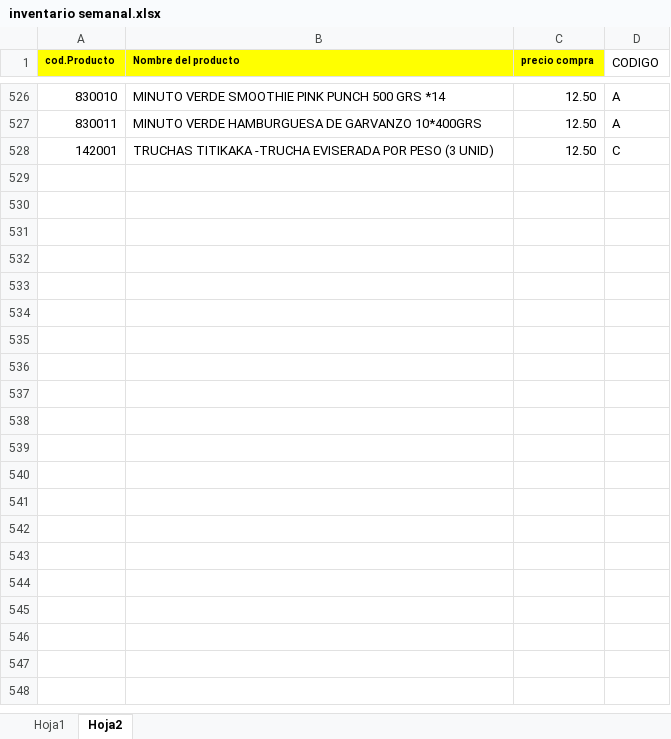
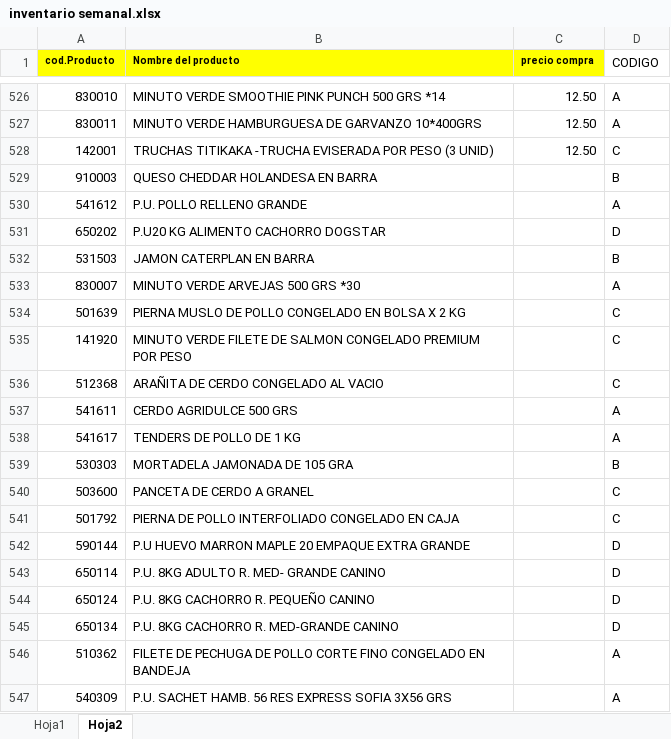
Before and after one commit to adimerpaul/sofi, an Excel workbook: sofiback/public/uploads/inventario semanal.xlsx, sheet Hoja2, drawn as a sheet; only a part is shown, gaps mark what is left out; values as stored, in another font and other column widths than the file's, no borders; the diff covers the shown part only; the diff names each change by its address in the sheet, - before the commit and + after, or states it on an @@ line.

```diff
--- a/sofiback/public/uploads/inventario semanal.xlsx (sheet Hoja2)
+++ b/sofiback/public/uploads/inventario semanal.xlsx (sheet Hoja2)
+row 529: 910003 | QUESO CHEDDAR HOLANDESA EN BARRA |  | B
+row 530: 541612 | P.U. POLLO RELLENO GRANDE |  | A
+row 531: 650202 | P.U20 KG ALIMENTO CACHORRO DOGSTAR |  | D
+row 532: 531503 | JAMON CATERPLAN EN BARRA |  | B
+row 533: 830007 | MINUTO VERDE ARVEJAS 500 GRS *30 |  | A
+row 534: 501639 | PIERNA MUSLO DE POLLO CONGELADO EN BOLSA X 2 KG |  | C
+row 535: 141920 | MINUTO VERDE FILETE DE SALMON CONGELADO PREMIUM POR PESO |  | C
+row 536: 512368 | ARAÑITA DE CERDO CONGELADO AL VACIO |  | C
+row 537: 541611 | CERDO AGRIDULCE 500 GRS |  | A
+row 538: 541617 | TENDERS DE POLLO DE 1 KG |  | A
+row 539: 530303 | MORTADELA JAMONADA DE 105 GRA |  | B
+row 540: 503600 | PANCETA DE CERDO A GRANEL |  | C
+row 541: 501792 | PIERNA DE POLLO INTERFOLIADO CONGELADO EN CAJA |  | C
+row 542: 590144 | P.U HUEVO MARRON MAPLE 20 EMPAQUE EXTRA GRANDE |  | D
+row 543: 650114 | P.U. 8KG ADULTO R. MED- GRANDE CANINO |  | D
+row 544: 650124 | P.U. 8KG CACHORRO R. PEQUEÑO CANINO |  | D
+row 545: 650134 | P.U. 8KG CACHORRO R. MED-GRANDE CANINO |  | D
+row 546: 510362 | FILETE DE PECHUGA DE POLLO CORTE FINO CONGELADO EN BANDEJA |  | A
+row 547: 540309 | P.U. SACHET HAMB. 56 RES EXPRESS SOFIA 3X56 GRS |  | A
```
Also changed, not shown: 47 added rows and 2 edited cells elsewhere in this sheet, sheet Hoja1, formulas that keep their value, 24 other files.
